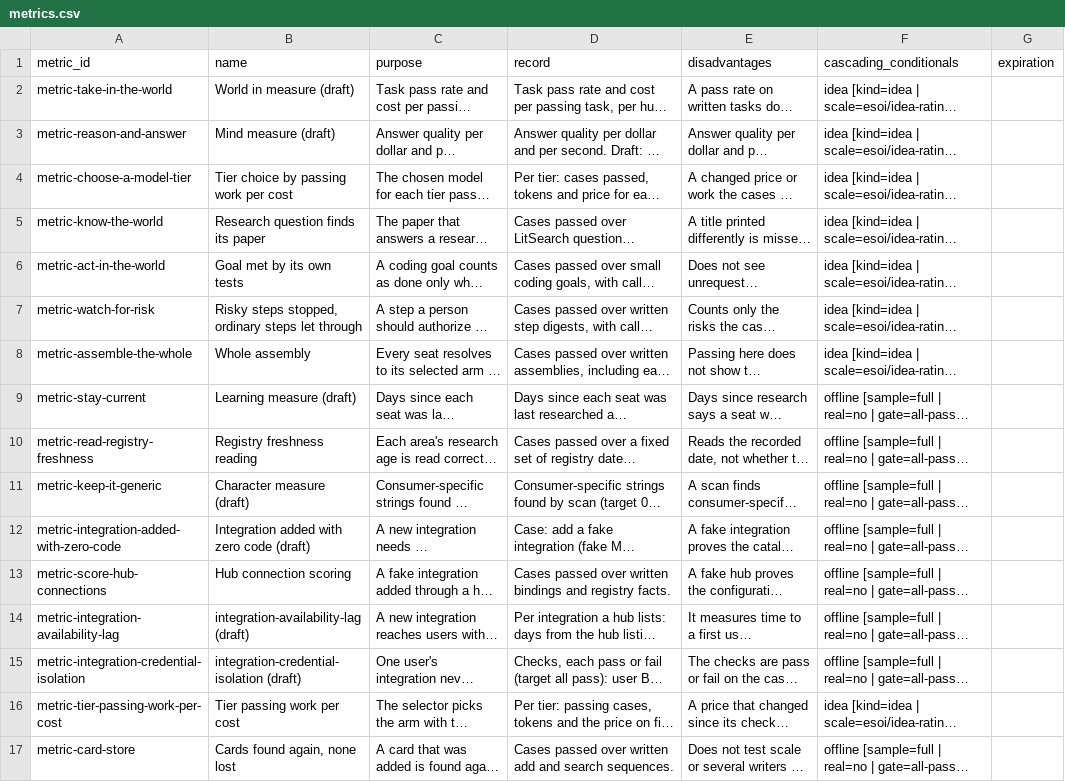
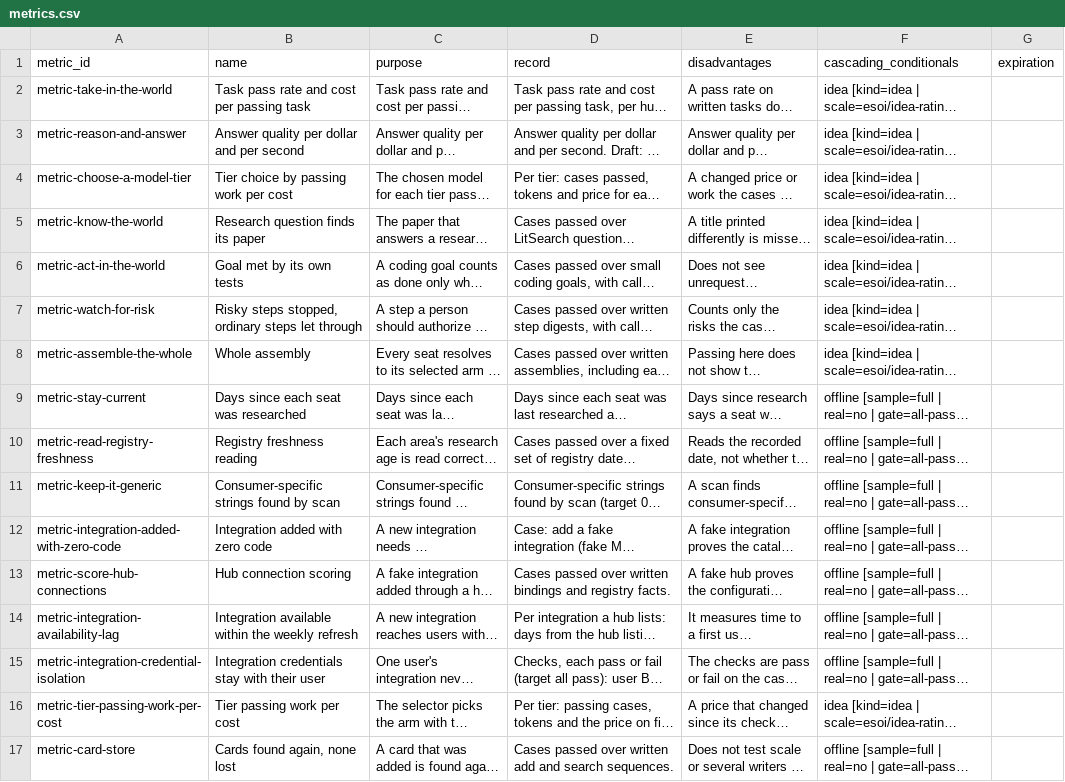
Before and after one commit to SpiritualData/ai-hub-of-hubs-structure, a CSV file: hubofhubs/metrics.csv, drawn as a sheet; only a part is shown; long unchanged cells end in …; the diff names each change by its address in the sheet, - before the commit and + after, or states it on an @@ line.

```diff
--- a/hubofhubs/metrics.csv
+++ b/hubofhubs/metrics.csv
-B2 (name): World in measure (draft)
+B2 (name): Task pass rate and cost per passing task
-B3 (name): Mind measure (draft)
+B3 (name): Answer quality per dollar and per second
-B9 (name): Learning measure (draft)
+B9 (name): Days since each seat was researched
-B11 (name): Character measure (draft)
+B11 (name): Consumer-specific strings found by scan
-B12 (name): Integration added with zero code (draft)
+B12 (name): Integration added with zero code
-B14 (name): integration-availability-lag (draft)
+B14 (name): Integration available within the weekly refresh
-B15 (name): integration-credential-isolation (draft)
+B15 (name): Integration credentials stay with their user
```
Also changed, not shown: esoi/tracker/metrics.csv, hubofhubs/critique/metrics.csv, 10 other files.
